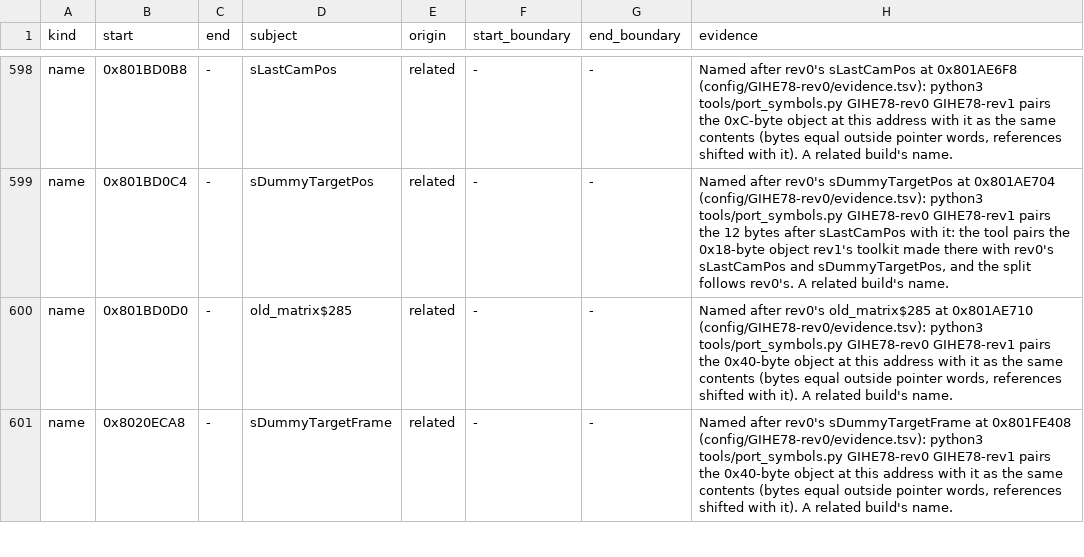
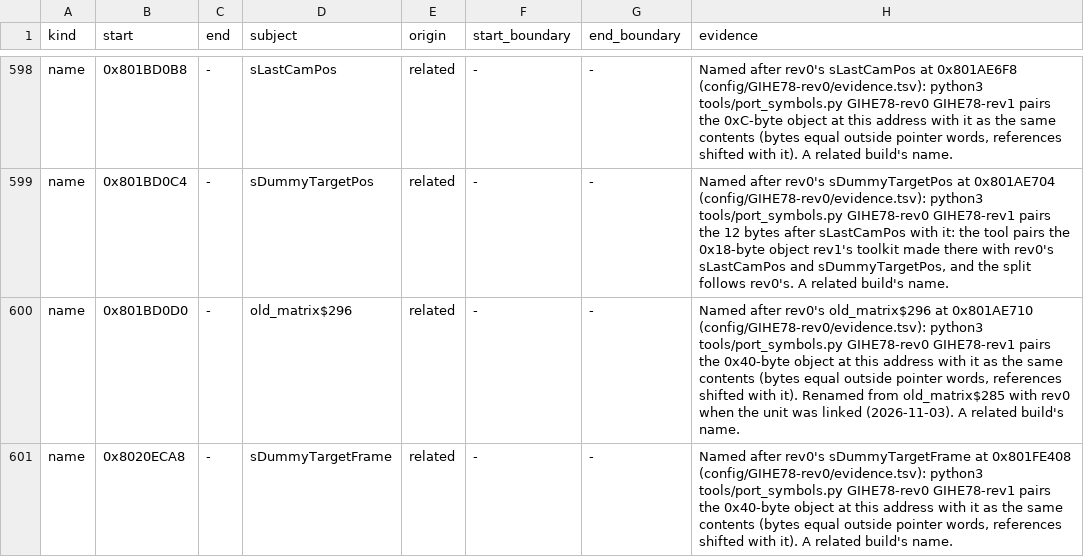
Before and after one commit to mitsevox/n100f, a TSV file: config/GIHE78-rev1/evidence.tsv, drawn as a sheet; only a part is shown, gaps mark what is left out; the diff covers the shown part only.

```diff
--- a/config/GIHE78-rev1/evidence.tsv
+++ b/config/GIHE78-rev1/evidence.tsv
@@ -599,3 +599,3 @@ name	0x801BD0B8	-	sLastCamPos	related	-	-	Named after rev0's sLastCamPos at 0x80
 name	0x801BD0C4	-	sDummyTargetPos	related	-	-	Named after rev0's sDummyTargetPos at 0x801AE704 (config/GIHE78-rev0/evidence.tsv): python3 tools/port_symbols.py GIHE78-rev0 GIHE78-rev1 pairs the 12 bytes after sLastCamPos with it: the tool pairs the 0x18-byte object rev1's toolkit made there with rev0's sLastCamPos and sDummyTargetPos, and the split follows rev0's. A related build's name.
-name	0x801BD0D0	-	old_matrix$285	related	-	-	Named after rev0's old_matrix$285 at 0x801AE710 (config/GIHE78-rev0/evidence.tsv): python3 tools/port_symbols.py GIHE78-rev0 GIHE78-rev1 pairs the 0x40-byte object at this address with it as the same contents (bytes equal outside pointer words, references shifted with it). A related build's name.
+name	0x801BD0D0	-	old_matrix$296	related	-	-	Named after rev0's old_matrix$296 at 0x801AE710 (config/GIHE78-rev0/evidence.tsv): python3 tools/port_symbols.py GIHE78-rev0 GIHE78-rev1 pairs the 0x40-byte object at this address with it as the same contents (bytes equal outside pointer words, references shifted with it). Renamed from old_matrix$285 with rev0 when the unit was linked (2026-11-03). A related build's name.
 name	0x8020ECA8	-	sDummyTargetFrame	related	-	-	Named after rev0's sDummyTargetFrame at 0x801FE408 (config/GIHE78-rev0/evidence.tsv): python3 tools/port_symbols.py GIHE78-rev0 GIHE78-rev1 pairs the 0x40-byte object at this address with it as the same contents (bytes equal outside pointer words, references shifted with it). A related build's name.
```
Also changed, not shown: 3 added rows and 2 edited cells elsewhere in this file, config/GIHE78-rev0/split_units.tsv, 6 other files.
